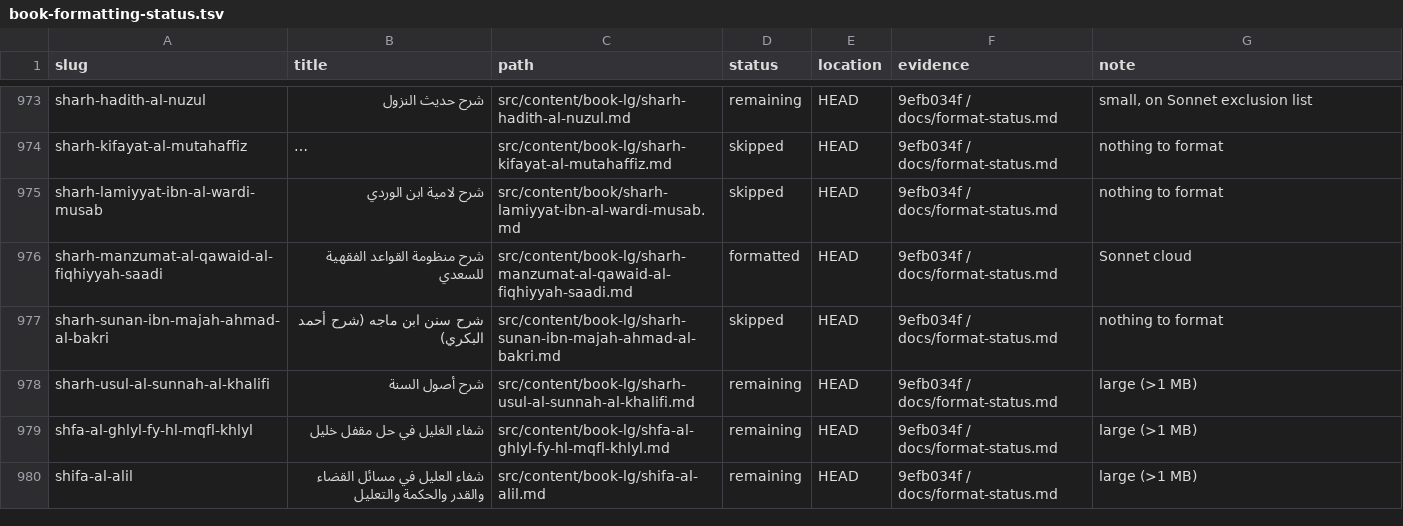
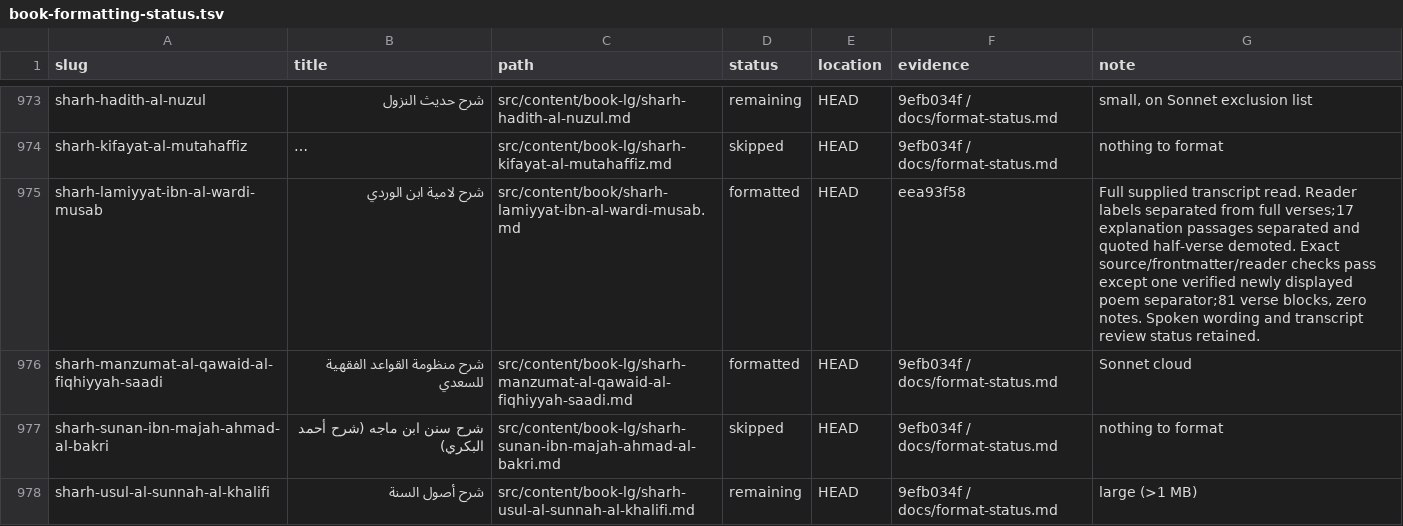
Before and after one commit to Ahmed-Sinkeat/athar-archive, a TSV file: docs/book-formatting-status.tsv, drawn as a sheet; only a part is shown, gaps mark what is left out; the shorter side is filled out with more unchanged rows; long unchanged cells end in …; the diff covers the shown part only; the diff names each change by its address in the sheet, - before the commit and + after, or states it on an @@ line.

```diff
--- a/docs/book-formatting-status.tsv
+++ b/docs/book-formatting-status.tsv
-D975 (status): skipped
+D975 (status): formatted
-F975 (evidence): 9efb034f / docs/format-status.md
+F975 (evidence): eea93f58
-G975 (note): nothing to format
+G975 (note): Full supplied transcript read. Reader labels separated from full verses;17 explanation passages separated and quoted half-verse demoted. Exact source/frontmatter/reader checks pass except one verified newly displayed poem separator;81 verse blocks, zero notes. Spoken wording and transcript review status retained.
```
Also changed, not shown: 15 edited cells elsewhere in this file, docs/book-formatting-rereview.tsv, 1 other file.
